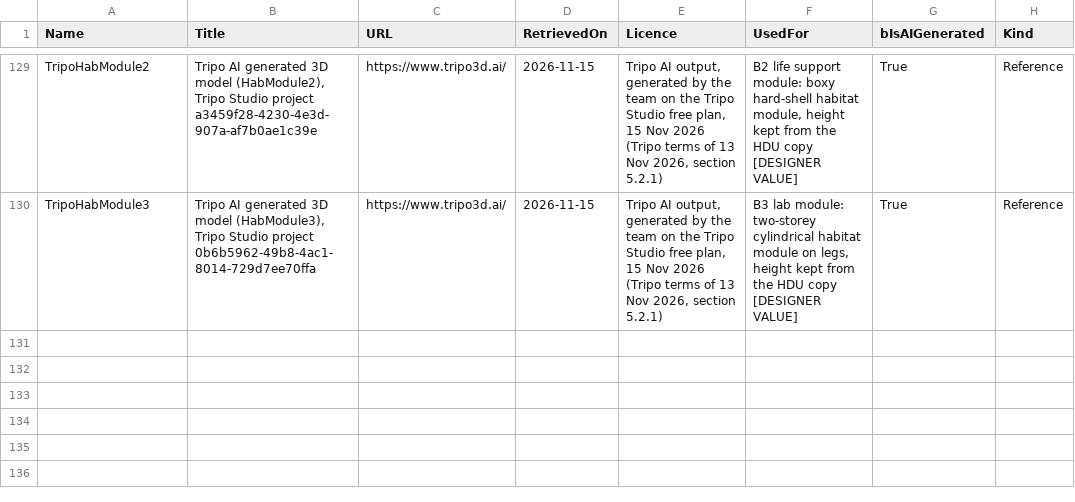
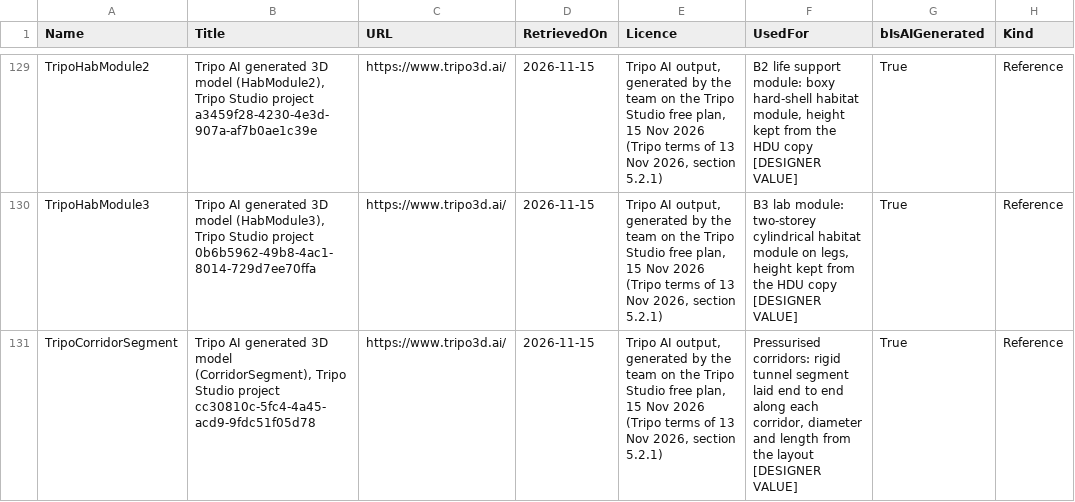
Before and after one commit to TouchdownMars/TouchdownMars, a CSV file: Data/Source/sources.csv, drawn as a sheet; only a part is shown, gaps mark what is left out.

Commit message:
Pressurised corridors: rows of the rigid Tripo corridor segment in place of the stretched round-2 tube; sources and DataTable re-imported

```diff
--- a/Data/Source/sources.csv
+++ b/Data/Source/sources.csv
@@ -130 +130,2 @@ TripoHabModule2,"Tripo AI generated 3D model (HabModule2), Tripo Studio project
 TripoHabModule3,"Tripo AI generated 3D model (HabModule3), Tripo Studio project 0b6b5962-49b8-4ac1-8014-729d7ee70ffa",https://www.tripo3d.ai/,2026-11-15,"Tripo AI output, generated by the team on the Tripo Studio free plan, 15 Nov 2026 (Tripo terms of 13 Nov 2026, section 5.2.1)","B3 lab module: two-storey cylindrical habitat module on legs, height kept from the HDU copy [DESIGNER VALUE]",True,Reference
+TripoCorridorSegment,"Tripo AI generated 3D model (CorridorSegment), Tripo Studio project cc30810c-5fc4-4a45-acd9-9fdc51f05d78",https://www.tripo3d.ai/,2026-11-15,"Tripo AI output, generated by the team on the Tripo Studio free plan, 15 Nov 2026 (Tripo terms of 13 Nov 2026, section 5.2.1)","Pressurised corridors: rigid tunnel segment laid end to end along each corridor, diameter and length from the layout [DESIGNER VALUE]",True,Reference
```
Also changed, not shown: 8 other files.
